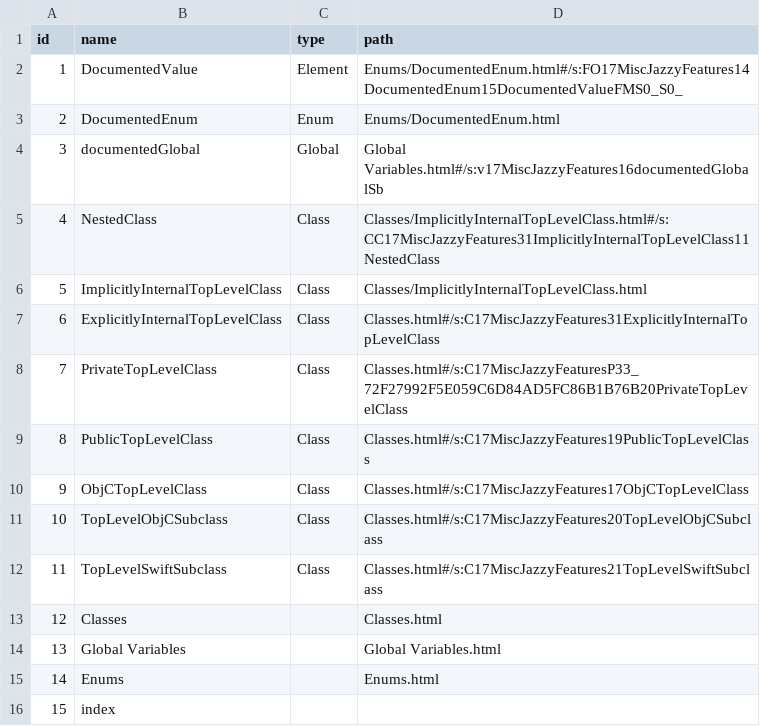
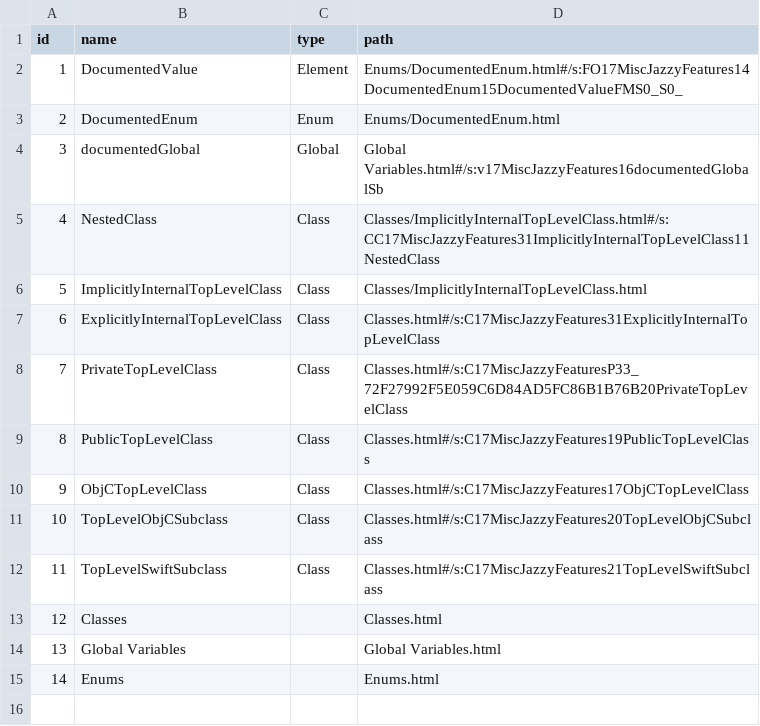
Before and after one commit to realm/jazzy, a CSV file: spec/integration_specs/misc_jazzy_features/after/docs/MiscJazzyFeatures.docset/Contents/Resources/docSet.dsidx.csv, drawn as a sheet; the diff names each change by its address in the sheet, - before the commit and + after, or states it on an @@ line.

```diff
--- a/spec/integration_specs/misc_jazzy_features/after/docs/MiscJazzyFeatures.docset/Contents/Resources/docSet.dsidx.csv
+++ b/spec/integration_specs/misc_jazzy_features/after/docs/MiscJazzyFeatures.docset/Contents/Resources/docSet.dsidx.csv
-row 16: 15 | index
```
Also changed, not shown: spec/integration_specs/document_alamofire/after/docs/Alamofire.docset/Contents/Resources/docSet.dsidx.csv.
